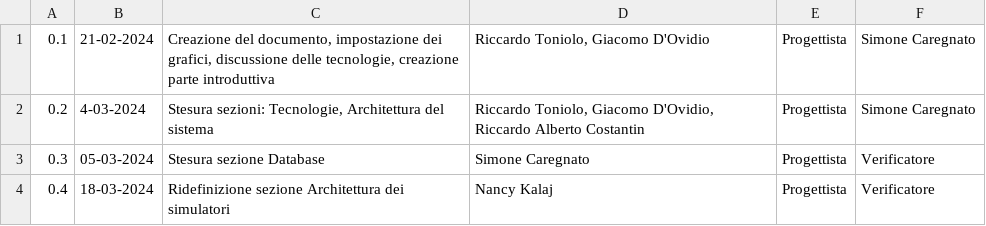
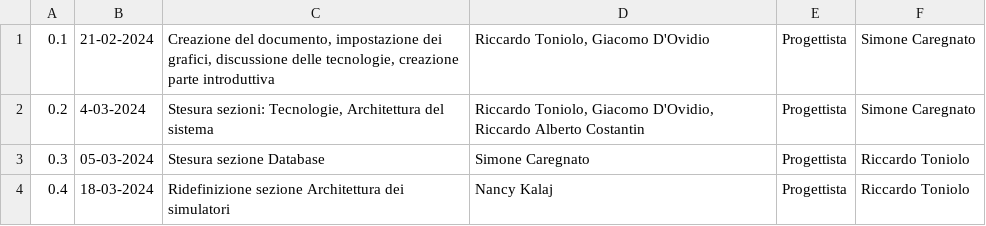
Before and after one commit to SWATEngineering/Docs, a CSV file: src/3_PB/SpecificheTecniche/changelog.csv, drawn as a sheet.

```diff
--- a/src/3_PB/SpecificheTecniche/changelog.csv
+++ b/src/3_PB/SpecificheTecniche/changelog.csv
@@ -2,3 +2,3 @@
 0.2,4-03-2024,"Stesura sezioni: Tecnologie, Architettura del sistema","Riccardo Toniolo, Giacomo D'Ovidio, Riccardo Alberto Costantin",Progettista,"Simone Caregnato"
-0.3,05-03-2024,"Stesura sezione Database", Simone Caregnato,Progettista,Verificatore
-0.4,18-03-2024,"Ridefinizione sezione Architettura dei simulatori", Nancy Kalaj,Progettista,Verificatore
+0.3,05-03-2024,"Stesura sezione Database", Simone Caregnato,Progettista,Riccardo Toniolo
+0.4,18-03-2024,"Ridefinizione sezione Architettura dei simulatori", Nancy Kalaj,Progettista,Riccardo Toniolo
```
Also changed, not shown: 3 other files.
